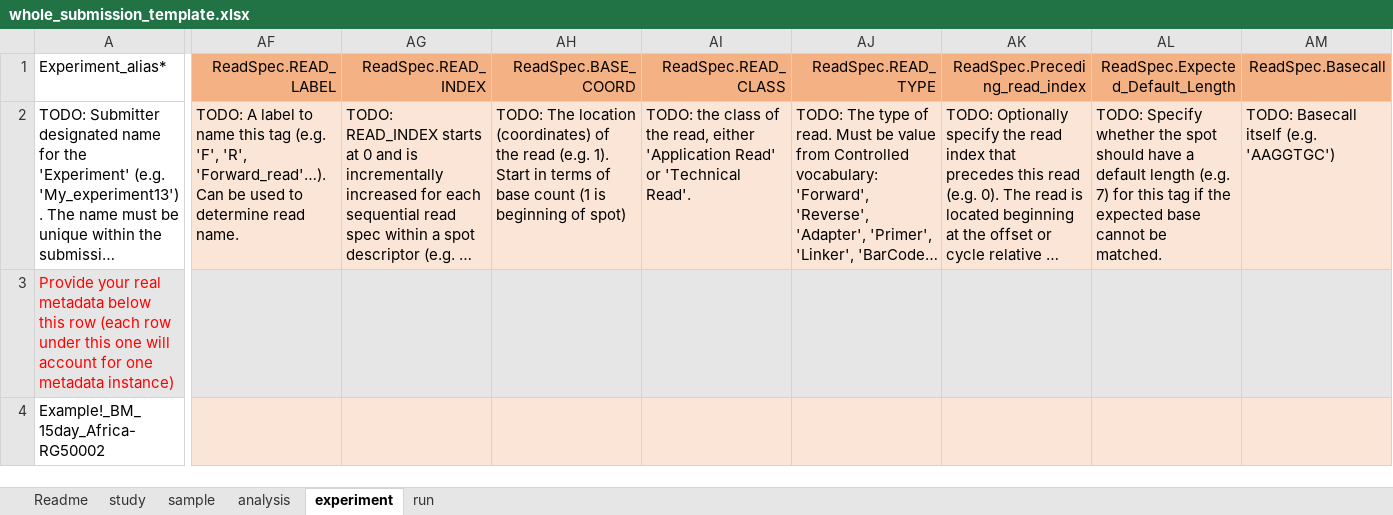
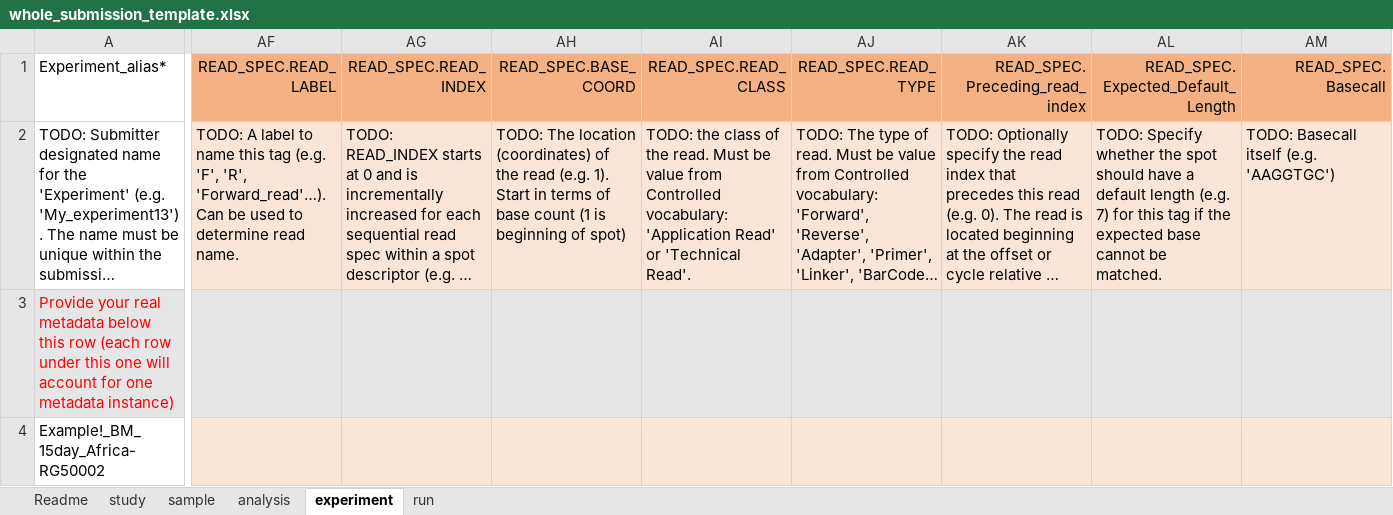
Before and after one commit to EbiEga/ega-metadata-schema, an Excel workbook: templates/sequence-based-metadata/whole_submission_template.xlsx, sheet experiment, drawn as a sheet; only a part is shown, gaps mark what is left out; long unchanged cells end in …; values as stored, in another font and other column widths than the file's, no borders; conditional formats not drawn; the diff covers the shown part only; the diff names each change by its address in the sheet, - before the commit and + after, or states it on an @@ line.

```diff
--- a/templates/sequence-based-metadata/whole_submission_template.xlsx (sheet experiment)
+++ b/templates/sequence-based-metadata/whole_submission_template.xlsx (sheet experiment)
-AF1: ReadSpec.READ_LABEL
+AF1: READ_SPEC.READ_LABEL
-AG1: ReadSpec.READ_INDEX
+AG1: READ_SPEC.READ_INDEX
-AH1: ReadSpec.BASE_COORD
+AH1: READ_SPEC.BASE_COORD
-AI1: ReadSpec.READ_CLASS
+AI1: READ_SPEC.READ_CLASS
-AJ1: ReadSpec.READ_TYPE
+AJ1: READ_SPEC.READ_TYPE
-AK1: ReadSpec.Preceding_read_index
+AK1: READ_SPEC.Preceding_read_index
-AL1: ReadSpec.Expected_Default_Length
+AL1: READ_SPEC.Expected_Default_Length
-AM1: ReadSpec.Basecall
+AM1: READ_SPEC.Basecall
-AI2 (READ_SPEC.READ_CLASS): …of the read, either 'Application Read'…
+AI2 (READ_SPEC.READ_CLASS): …of the read. Must be value from Controlled vocabulary: 'Application Read'…
```
Also changed, not shown: 3 edited cells elsewhere in this sheet, sheet analysis.
